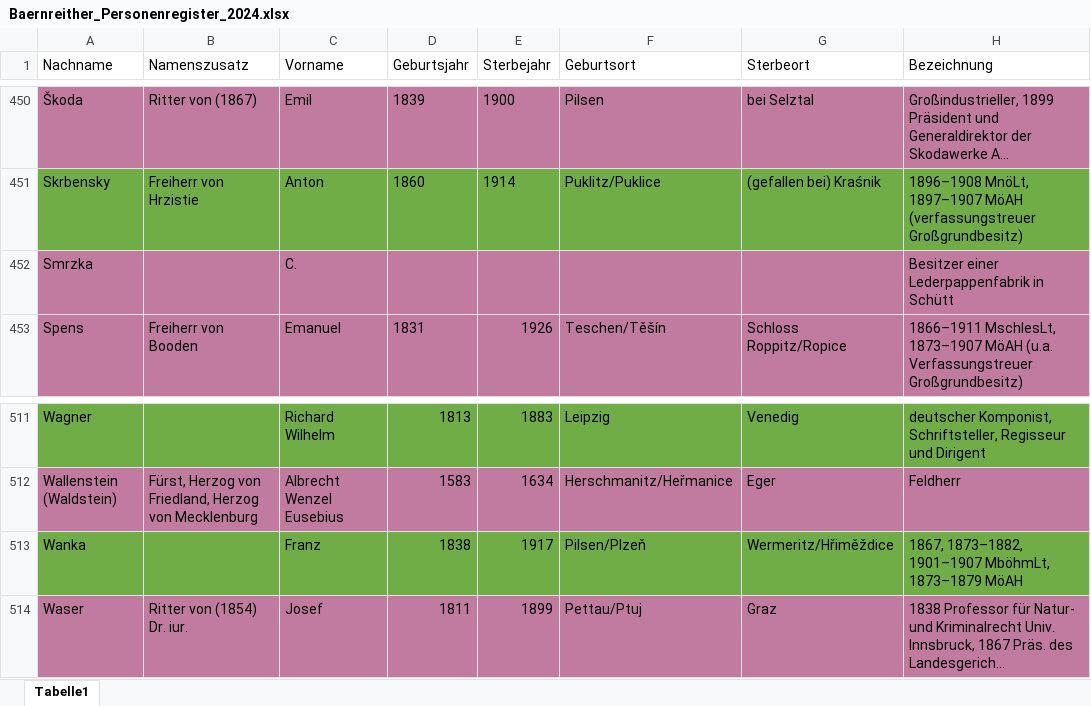
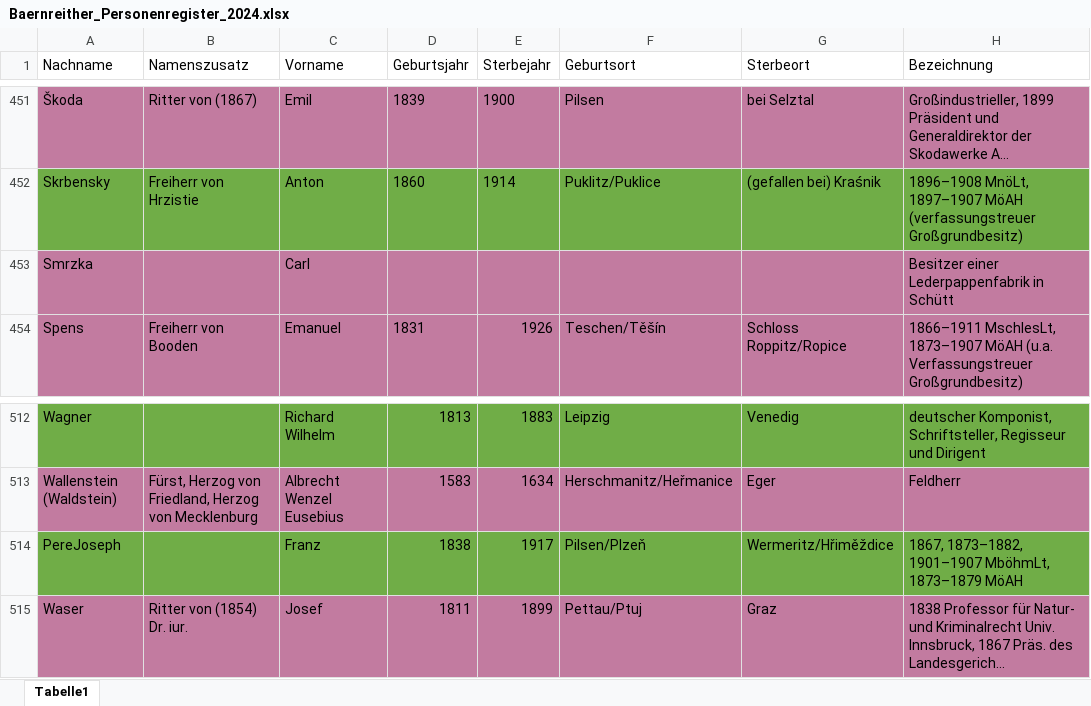
Before and after one commit to KfNGOe/baernreither-data, an Excel workbook: data/xlsx/Baernreither_Personenregister_2024.xlsx, sheet Tabelle1, drawn as a sheet; only a part is shown, gaps mark what is left out; long unchanged cells end in …; values as stored, in another font and other column widths than the file's, no borders; charts and pictures and table styles not drawn; addresses are those after the commit; the diff covers the shown part only; the diff names each change by its address in the sheet, - before the commit and + after, or states it on an @@ line.

```diff
--- a/data/xlsx/Baernreither_Personenregister_2024.xlsx (sheet Tabelle1)
+++ b/data/xlsx/Baernreither_Personenregister_2024.xlsx (sheet Tabelle1)
-C453 (Vorname): C.
+C453 (Vorname): Carl
-A514 (Nachname): Wanka
+A514 (Nachname): PereJoseph
```
Also changed, not shown: 1 added row and 7 edited cells elsewhere in this sheet, charts or pictures, data/xlsx/Baernreither_Ortsregister_2023.xlsx, data/xlsx/Baernreither_orgNames_2023.xlsx, 9 other files.
